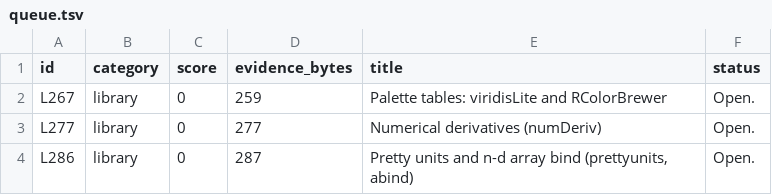
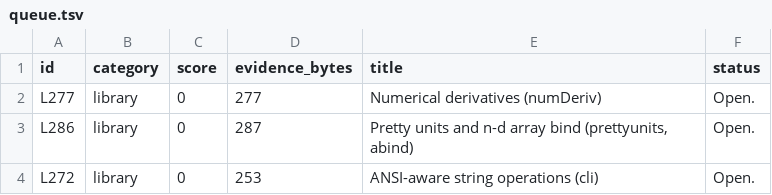
Before and after one commit to nebosa-company/neper, a TSV file: docs/digest/queue.tsv, drawn as a sheet; only a part is shown; the shorter side is filled out with more unchanged rows.

```diff
--- a/docs/digest/queue.tsv
+++ b/docs/digest/queue.tsv
@@ -1,3 +1,2 @@
 id	category	score	evidence_bytes	title	status
-L267	library	0	259	Palette tables: viridisLite and RColorBrewer	Open.
 L277	library	0	277	Numerical derivatives (numDeriv)	Open.
```
Also changed, not shown: docs/digest/decisions.tsv, 11 other files.
